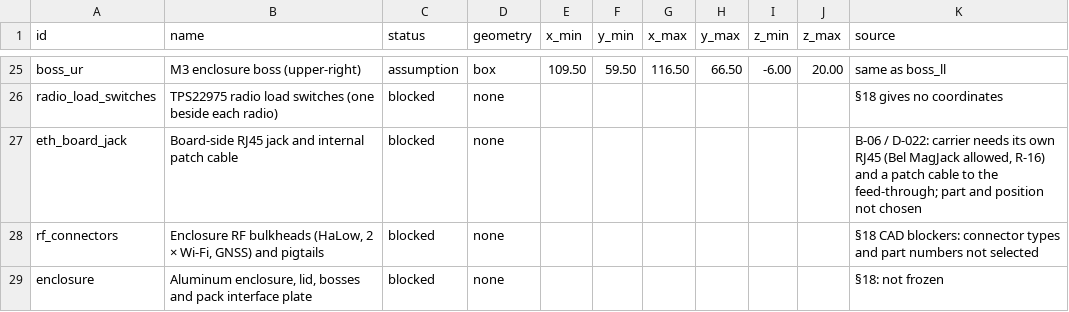
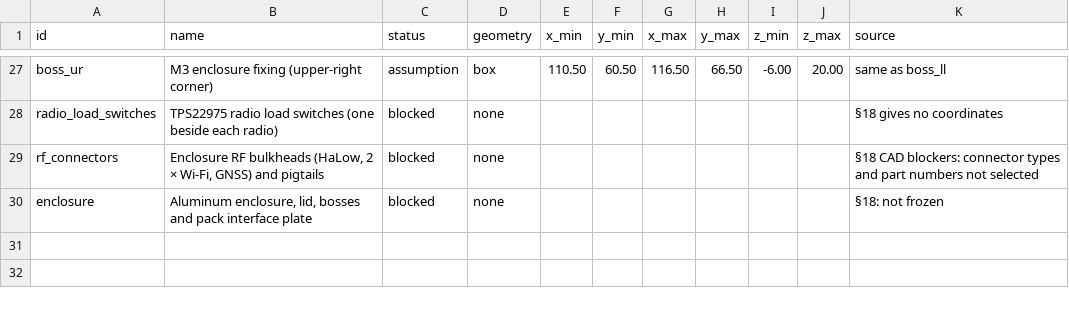
Before and after one commit to ghostnet-labs/firmware, a CSV file: docs/hardware/v1-mechanical/out/coordinates.csv, drawn as a sheet; only a part is shown, gaps mark what is left out; removed rows and columns are numbered as before the commit, all else as after; the diff covers the shown part only; the diff names each change by its address in the sheet, - before the commit and + after, or states it on an @@ line.

```diff
--- a/docs/hardware/v1-mechanical/out/coordinates.csv
+++ b/docs/hardware/v1-mechanical/out/coordinates.csv
-B27 (name): M3 enclosure boss (upper-right)
+B27 (name): M3 enclosure fixing (upper-right corner)
-E27 (x_min): 109.50
+E27 (x_min): 110.50
-F27 (y_min): 59.50
+F27 (y_min): 60.50
-row 27: eth_board_jack | Board-side RJ45 jack and internal patch cable | blocked | none |  |  |  |  |  |  | B-06 / D-022: carrier needs its own RJ45 (Bel MagJack allowed, R-16) and a patch cable to the feed-through; part and position not chosen
```
Also changed, not shown: 2 added rows and 29 edited cells elsewhere in this file, 5 other files.
